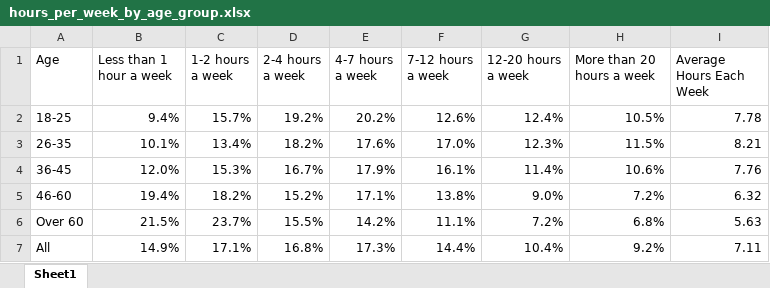
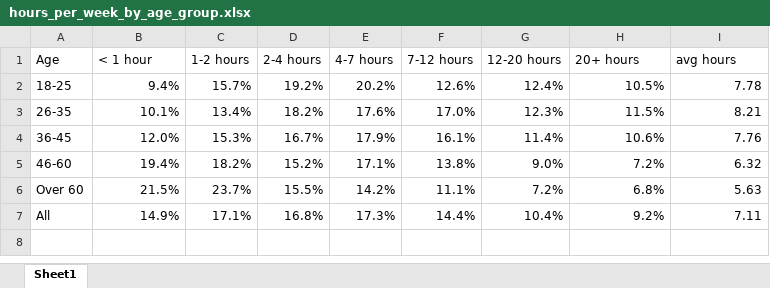
Before and after one commit to SBBoudreau/Project-2, an Excel workbook: data/gamer stat percentages by country, age, gender/hours_per_week_by_age_group.xlsx, sheet Sheet1, drawn as a sheet; values as stored, in another font and other column widths than the file's, no borders; the diff names each change by its address in the sheet, - before the commit and + after, or states it on an @@ line.

Commit message:
Adding data files

```diff
--- a/data/gamer stat percentages by country, age, gender/hours_per_week_by_age_group.xlsx (sheet Sheet1)
+++ b/data/gamer stat percentages by country, age, gender/hours_per_week_by_age_group.xlsx (sheet Sheet1)
-B1: Less than 1 hour a week
+B1: < 1 hour
-C1: 1-2 hours a week
+C1: 1-2 hours
-D1: 2-4 hours a week
+D1: 2-4 hours
-E1: 4-7 hours a week
+E1: 4-7 hours
-F1: 7-12 hours a week
+F1: 7-12 hours
-G1: 12-20 hours a week
+G1: 12-20 hours
-H1: More than 20 hours a week
+H1: 20+ hours
-I1: Average Hours Each Week
+I1: avg hours
```
Also changed, not shown: 11 other files.
